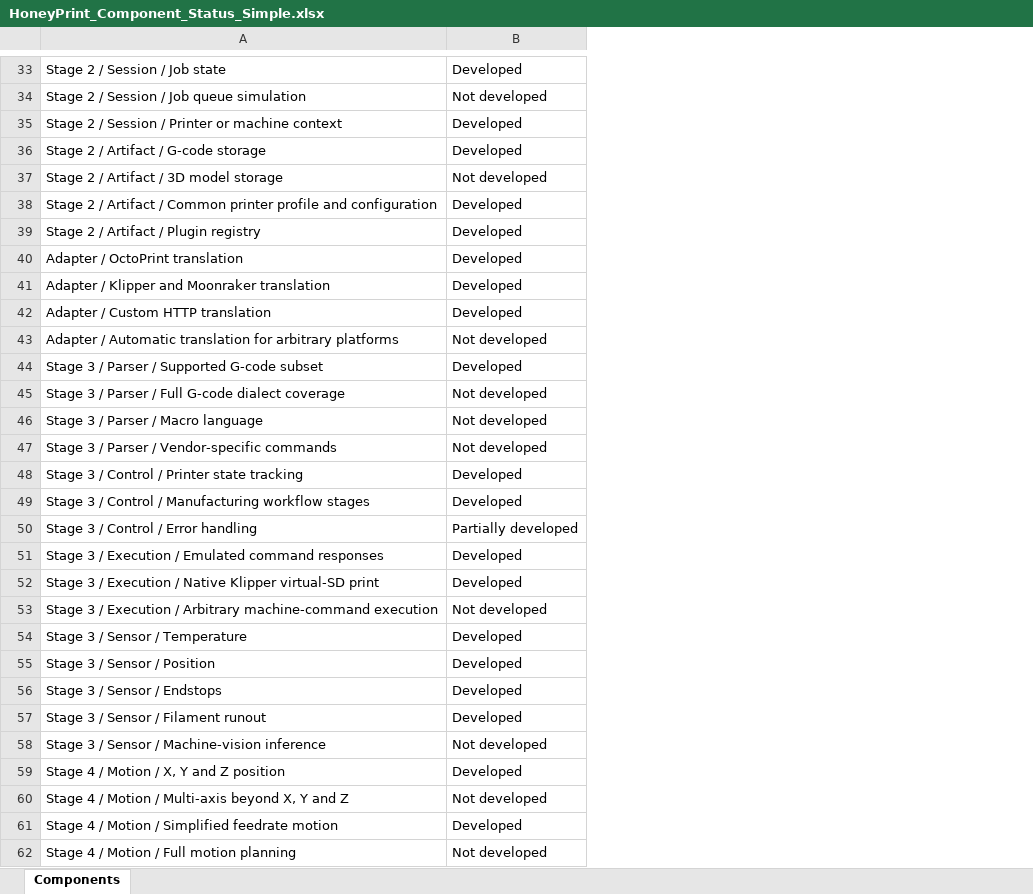
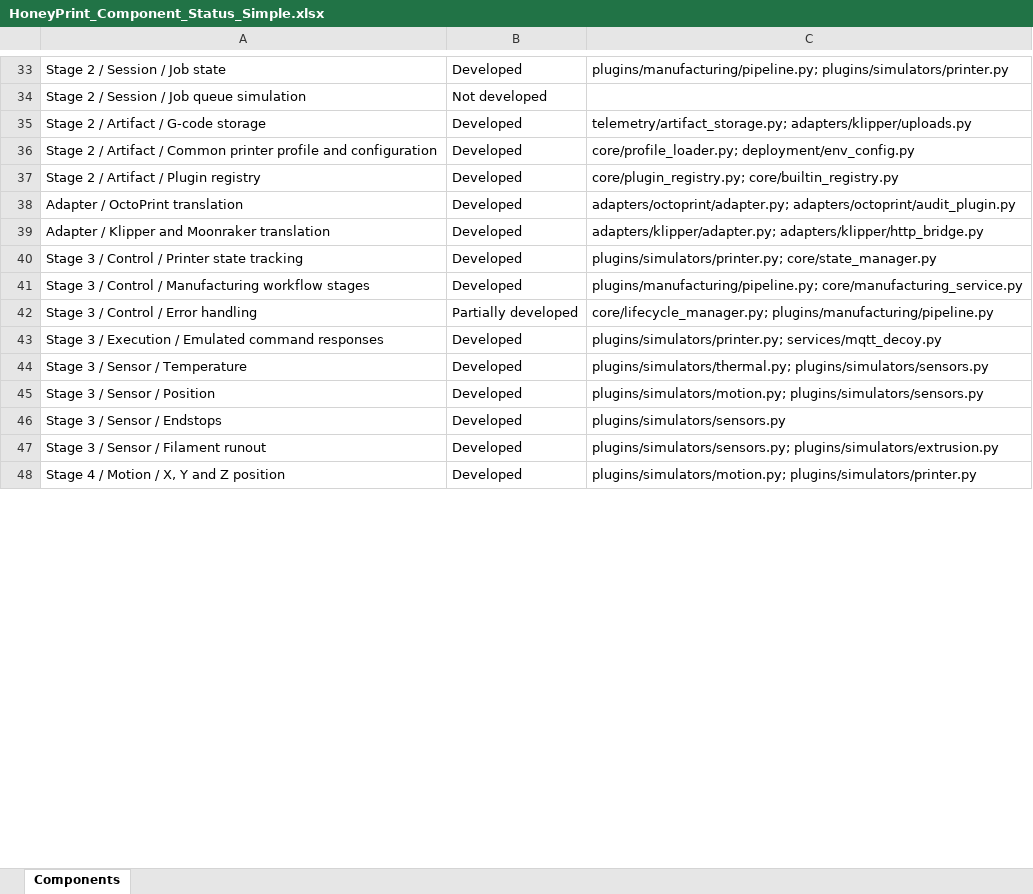
Before and after one commit to imran1846bd/honeyprint-general-honeypot, an Excel workbook: HoneyPrint_Component_Status_Simple.xlsx, sheet Components, drawn as a sheet; only a part is shown, gaps mark what is left out; values as stored, in another font and other column widths than the file's, no cell formats; removed rows and columns are numbered as before the commit, all else as after; the diff covers the shown part only; the diff names each change by its address in the sheet, - before the commit and + after, or states it on an @@ line.

Commit message:
Document configuration, console commands and project status

```diff
--- a/HoneyPrint_Component_Status_Simple.xlsx (sheet Components)
+++ b/HoneyPrint_Component_Status_Simple.xlsx (sheet Components)
+column C, rows 33-48: plugins/manufacturing/pipeline.py; plugins/simulators/printer.py |  | telemetry/artifact_storage.py; adapters/klipper/uploads.py | core/profile_loader.py; deployment/env_config.py | core/plugin_registry.py; core/builtin_registry.py | adapters/octoprint/adapter.py; adapters/octoprint/audit_plugin.py | adapters/klipper/adapter.py; adapters/klipper/http_bridge.py | plugins/simulators/printer.py; core/state_manager.py | plugins/manufacturing/pipeline.py; core/manufacturing_service.py | core/lifecycle_manager.py; plugins/manufacturing/pipeline.py | plugins/simulators/printer.py; services/mqtt_decoy.py | plugins/simulators/thermal.py; plugins/simulators/sensors.py | plugins/simulators/motion.py; plugins/simulators/sensors.py | plugins/simulators/sensors.py | plugins/simulators/sensors.py; plugins/simulators/extrusion.py | plugins/simulators/motion.py; plugins/simulators/printer.py
-row 35: Stage 2 / Session / Printer or machine context | Developed
-row 37: Stage 2 / Artifact / 3D model storage | Not developed
-row 42: Adapter / Custom HTTP translation | Developed
-row 43: Adapter / Automatic translation for arbitrary platforms | Not developed
-row 44: Stage 3 / Parser / Supported G-code subset | Developed
-row 45: Stage 3 / Parser / Full G-code dialect coverage | Not developed
-row 46: Stage 3 / Parser / Macro language | Not developed
-row 47: Stage 3 / Parser / Vendor-specific commands | Not developed
-row 52: Stage 3 / Execution / Native Klipper virtual-SD print | Developed
-row 53: Stage 3 / Execution / Arbitrary machine-command execution | Not developed
-row 58: Stage 3 / Sensor / Machine-vision inference | Not developed
-row 60: Stage 4 / Motion / Multi-axis beyond X, Y and Z | Not developed
-row 61: Stage 4 / Motion / Simplified feedrate motion | Developed
-row 62: Stage 4 / Motion / Full motion planning | Not developed
```
Also changed, not shown: 13 removed rows and 1 edited cell elsewhere in this sheet, cell formats, 3 other files.
